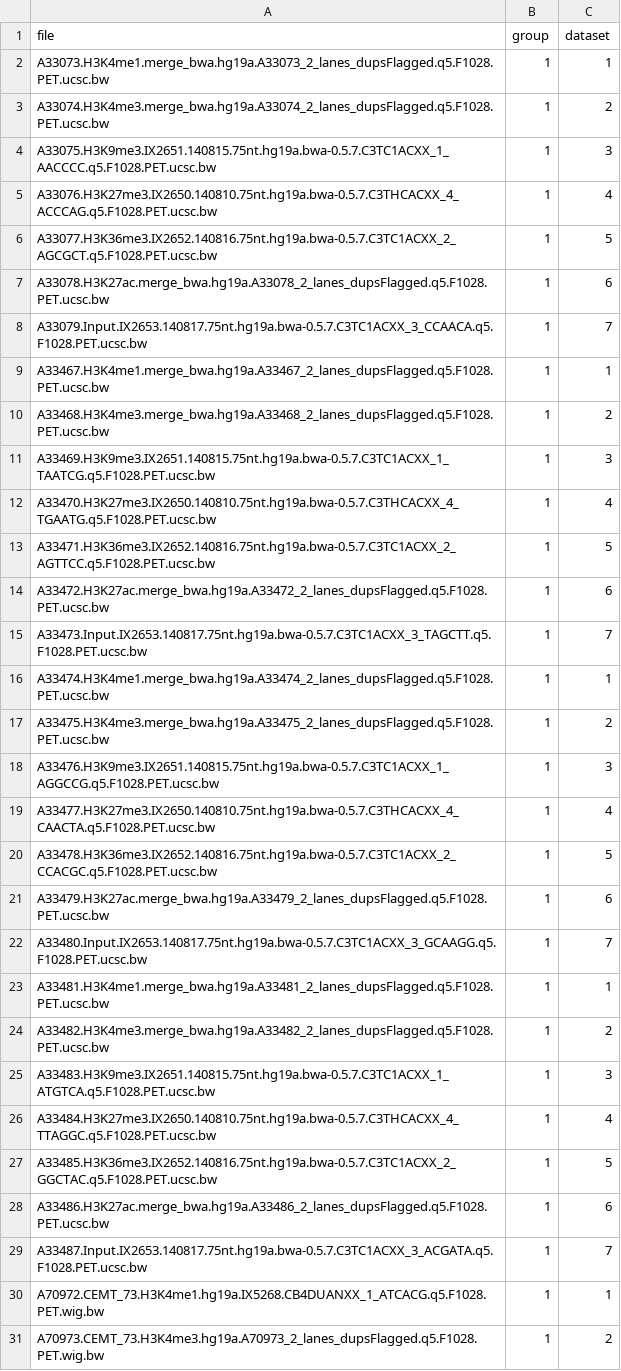
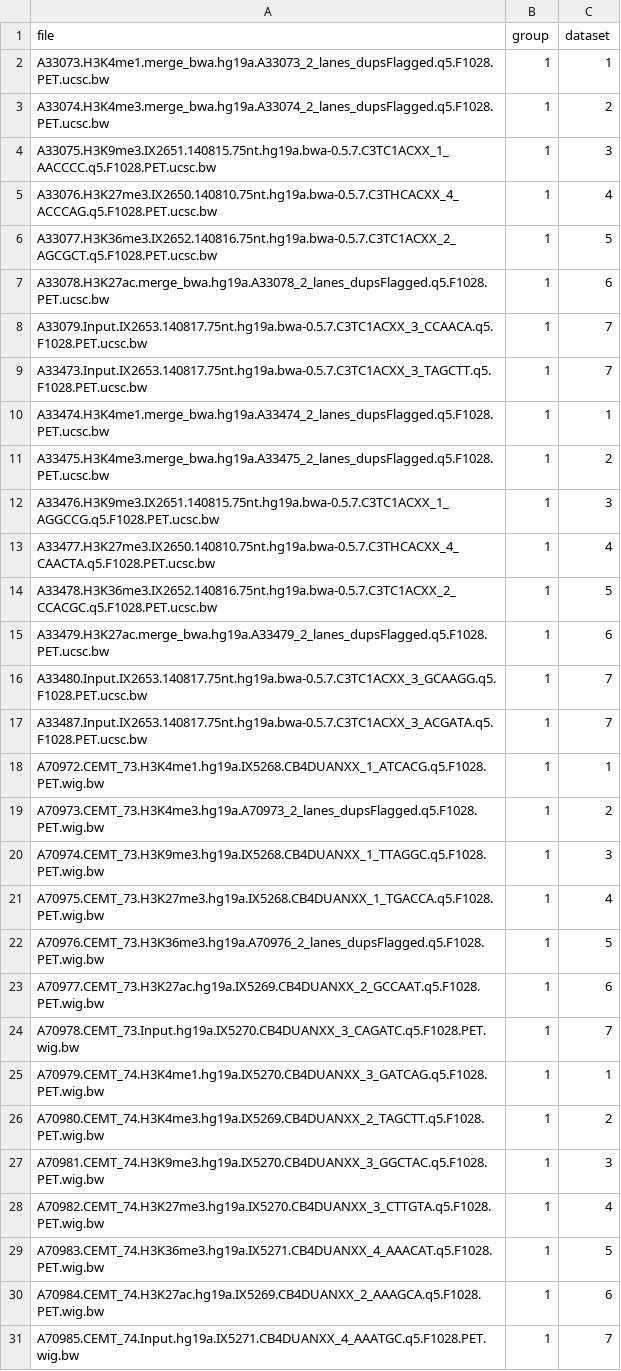
Before and after one commit to qwang-big/crl-web, a CSV file: GLMmeta.csv, drawn as a sheet; only a part is shown; the shorter side is filled out with more unchanged rows; the diff names each change by its address in the sheet, - before the commit and + after, or states it on an @@ line.

```diff
--- a/GLMmeta.csv
+++ b/GLMmeta.csv
-row 9: A33467.H3K4me1.merge_bwa.hg19a.A33467_2_lanes_dupsFlagged.q5.F1028.PET.ucsc.bw | 1 | 1
-row 10: A33468.H3K4me3.merge_bwa.hg19a.A33468_2_lanes_dupsFlagged.q5.F1028.PET.ucsc.bw | 1 | 2
-row 11: A33469.H3K9me3.IX2651.140815.75nt.hg19a.bwa-0.5.7.C3TC1ACXX_1_TAATCG.q5.F1028.PET.ucsc.bw | 1 | 3
-row 12: A33470.H3K27me3.IX2650.140810.75nt.hg19a.bwa-0.5.7.C3THCACXX_4_TGAATG.q5.F1028.PET.ucsc.bw | 1 | 4
-row 13: A33471.H3K36me3.IX2652.140816.75nt.hg19a.bwa-0.5.7.C3TC1ACXX_2_AGTTCC.q5.F1028.PET.ucsc.bw | 1 | 5
-row 14: A33472.H3K27ac.merge_bwa.hg19a.A33472_2_lanes_dupsFlagged.q5.F1028.PET.ucsc.bw | 1 | 6
-row 23: A33481.H3K4me1.merge_bwa.hg19a.A33481_2_lanes_dupsFlagged.q5.F1028.PET.ucsc.bw | 1 | 1
-row 24: A33482.H3K4me3.merge_bwa.hg19a.A33482_2_lanes_dupsFlagged.q5.F1028.PET.ucsc.bw | 1 | 2
-row 25: A33483.H3K9me3.IX2651.140815.75nt.hg19a.bwa-0.5.7.C3TC1ACXX_1_ATGTCA.q5.F1028.PET.ucsc.bw | 1 | 3
-row 26: A33484.H3K27me3.IX2650.140810.75nt.hg19a.bwa-0.5.7.C3THCACXX_4_TTAGGC.q5.F1028.PET.ucsc.bw | 1 | 4
-row 27: A33485.H3K36me3.IX2652.140816.75nt.hg19a.bwa-0.5.7.C3TC1ACXX_2_GGCTAC.q5.F1028.PET.ucsc.bw | 1 | 5
-row 28: A33486.H3K27ac.merge_bwa.hg19a.A33486_2_lanes_dupsFlagged.q5.F1028.PET.ucsc.bw | 1 | 6
```
Also changed, not shown: GLMcomp.csv, GLMname.csv, 4 other files.
